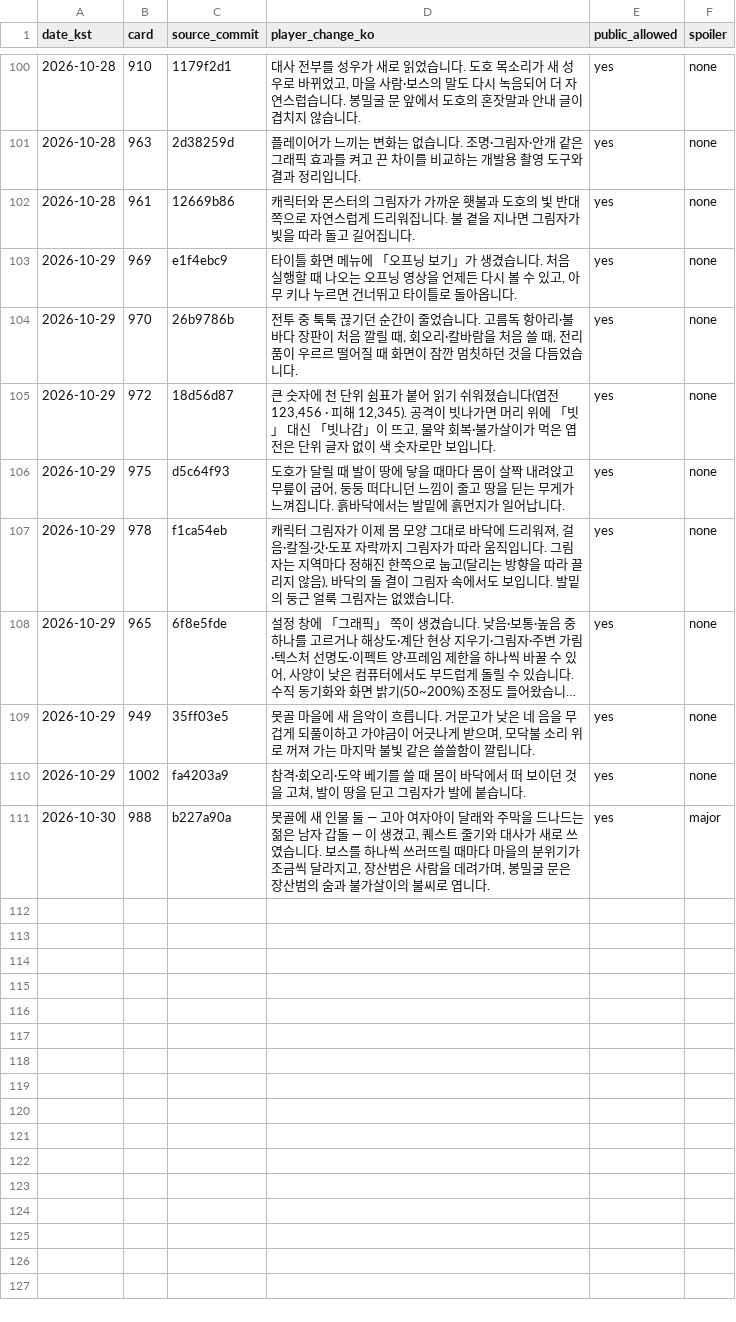
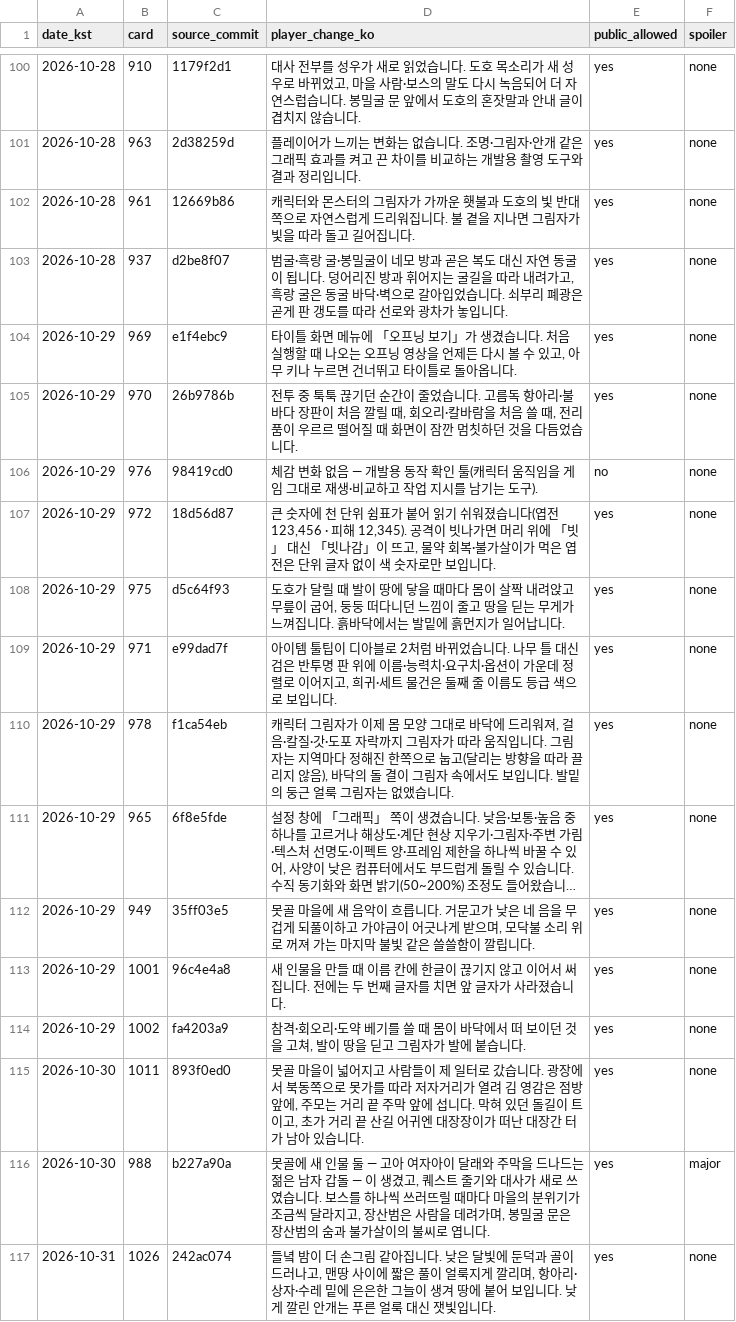
Before and after one commit to genesiskoo/joseon-assets, a CSV file: marketing/2026-10-10/player_changes_public.csv, drawn as a sheet; only a part is shown, gaps mark what is left out; long unchanged cells end in …; the diff names each change by its address in the sheet, - before the commit and + after, or states it on an @@ line.

```diff
--- a/marketing/2026-10-10/player_changes_public.csv
+++ b/marketing/2026-10-10/player_changes_public.csv
+row 103: 2026-10-28 | 937 | d2be8f07 | 범굴·흑랑 굴·봉밀굴이 네모 방과 곧은 복도 대신 자연 동굴이 됩니다. 덩어리진 방과 휘어지는 굴길을 따라 내려가고, 흑랑 굴은 동굴 바닥·벽으로 갈아입었습니다. 쇠부리 폐광은 곧게 판 갱도를 따라 선로와 광차가 놓입니다. | yes | none
+row 106: 2026-10-29 | 976 | 98419cd0 | 체감 변화 없음 — 개발용 동작 확인 툴(캐릭터 움직임을 게임 그대로 재생·비교하고 작업 지시를 남기는 도구). | no | none
+row 109: 2026-10-29 | 971 | e99dad7f | 아이템 툴팁이 디아블로 2처럼 바뀌었습니다. 나무 틀 대신 검은 반투명 판 위에 이름·능력치·요구치·옵션이 가운데 정렬로 이어지고, 희귀·세트 물건은 둘째 줄 이름도 등급 색으로 보입니다. | yes | none
+row 113: 2026-10-29 | 1001 | 96c4e4a8 | 새 인물을 만들 때 이름 칸에 한글이 끊기지 않고 이어서 써집니다. 전에는 두 번째 글자를 치면 앞 글자가 사라졌습니다. | yes | none
+row 115: 2026-10-30 | 1011 | 893f0ed0 | 못골 마을이 넓어지고 사람들이 제 일터로 갔습니다. 광장에서 북동쪽으로 못가를 따라 저자거리가 열려 김 영감은 점방 앞에, 주모는 거리 끝 주막 앞에 섭니다. 막혀 있던 돌길이 트이고, 초가 거리 끝 산길 어귀엔 대장장이가 떠난 대장간 터가 남아 있습니다. | yes | none
+row 117: 2026-10-31 | 1026 | 242ac074 | 들녘 밤이 더 손그림 같아집니다. 낮은 달빛에 둔덕과 골이 드러나고, 맨땅 사이에 짧은 풀이 얼룩지게 깔리며, 항아리·상자·수레 밑에 은은한 그늘이 생겨 땅에 붙어 보입니다. 낮게 깔린 안개는 푸른 얼룩 대신 잿빛입니다. | yes | none
```
